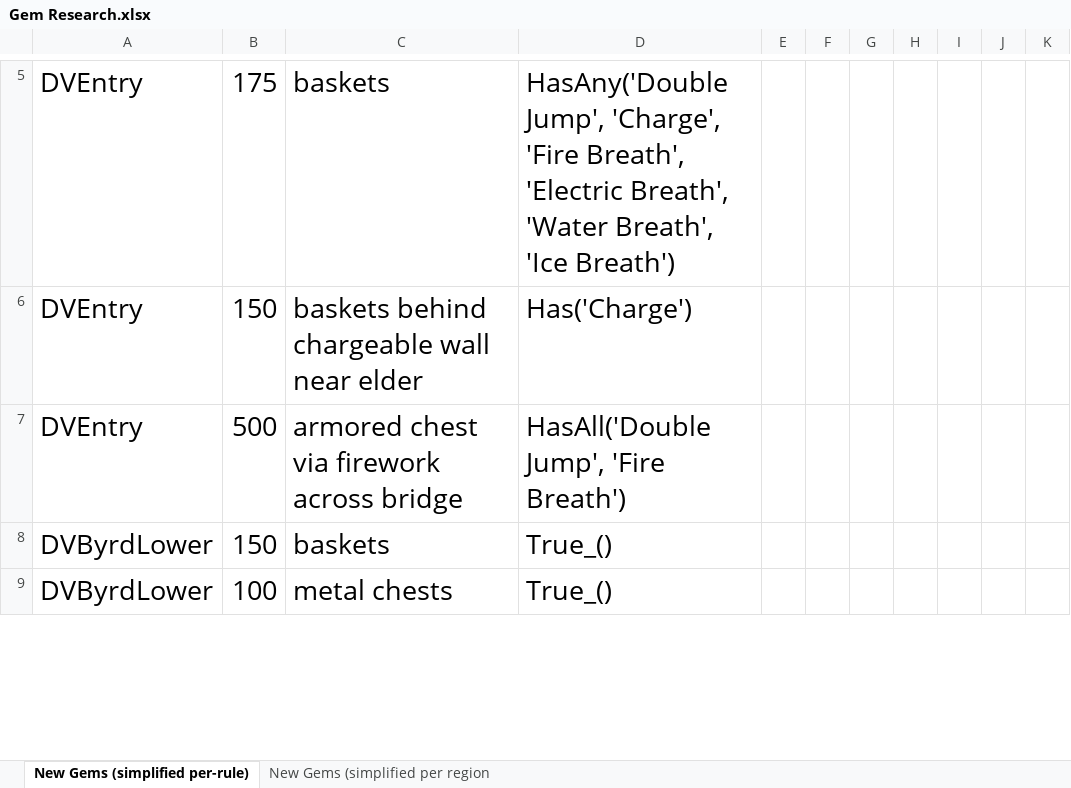
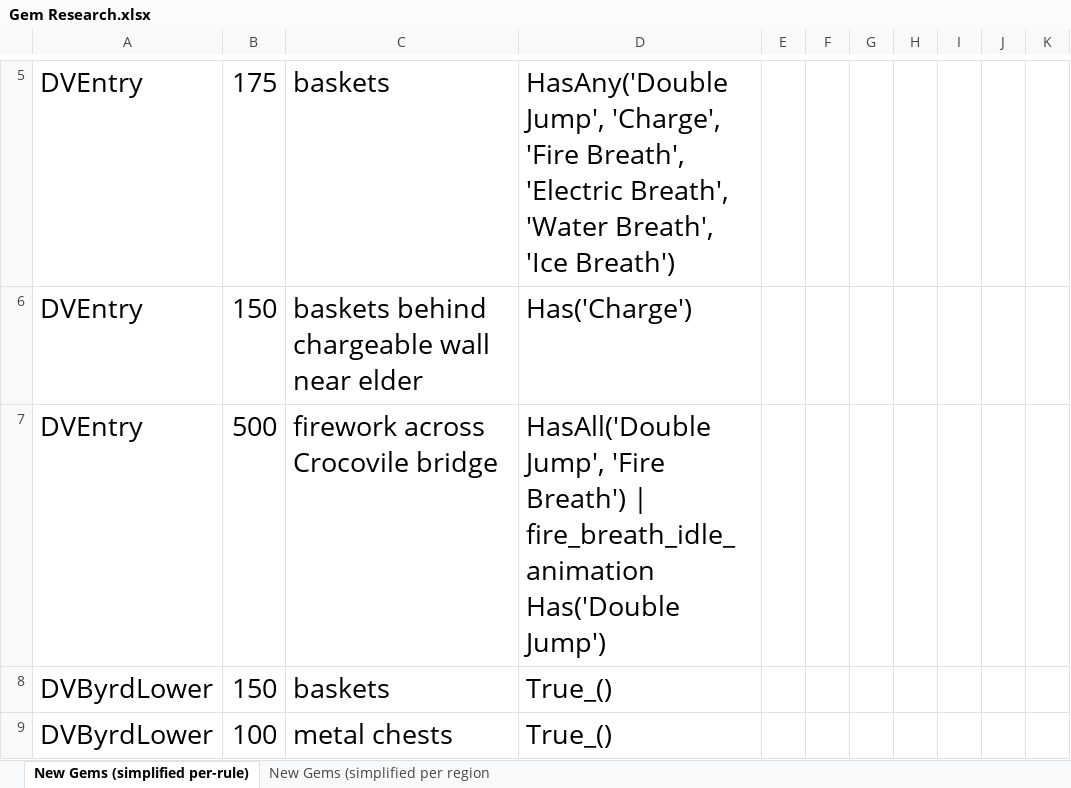
Before and after one commit to PhoenixAki/PhoenixAP, an Excel workbook: worlds/spyro_aht/setup/Gem Research.xlsx, sheet New Gems (simplified per-rule), drawn as a sheet; only a part is shown, gaps mark what is left out; values as stored, in another font and other column widths than the file's, no borders; the diff covers the shown part only; the diff names each change by its address in the sheet, - before the commit and + after, or states it on an @@ line.

Commit message:
Trick Support (part 4) - Yet another change to the way I'm storing trick info and processing it.   - Now, each trick is denoted by a | after the non-trick rule for each.   - Each also contains the name of the trick alongside it for dynamic lookup. - Also added toxic rise without electric trick. This necessitated a redesign of the room's regions. - Also renamed "fireworks with idle animation" to "fire breath idle animation" since there's also firework fire baskets.

```diff
--- a/worlds/spyro_aht/setup/Gem Research.xlsx (sheet New Gems (simplified per-rule))
+++ b/worlds/spyro_aht/setup/Gem Research.xlsx (sheet New Gems (simplified per-rule))
-C7: armored chest via firework across bridge
+C7: firework across Crocovile bridge
-D7: …'Fire Breath')
+D7: …'Fire Breath') | fire_breath_idle_animation Has('Double Jump')
```
Also changed, not shown: 8 added rows, 8 removed rows and 39 edited cells elsewhere in this sheet, sheet New Gems (simplified per region, 9 other files.
